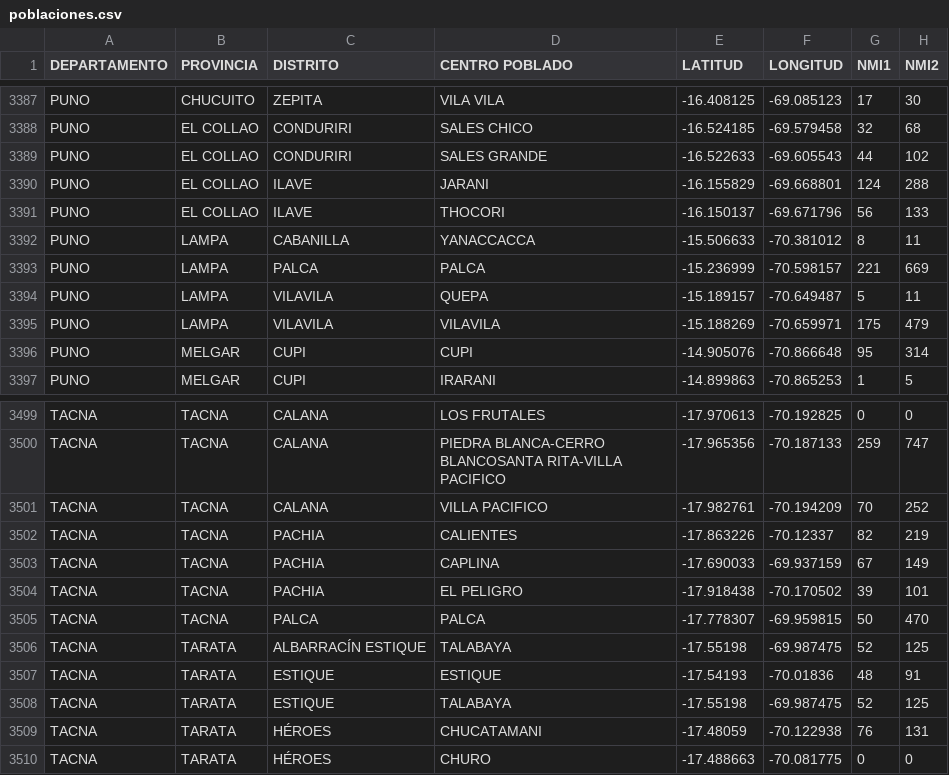
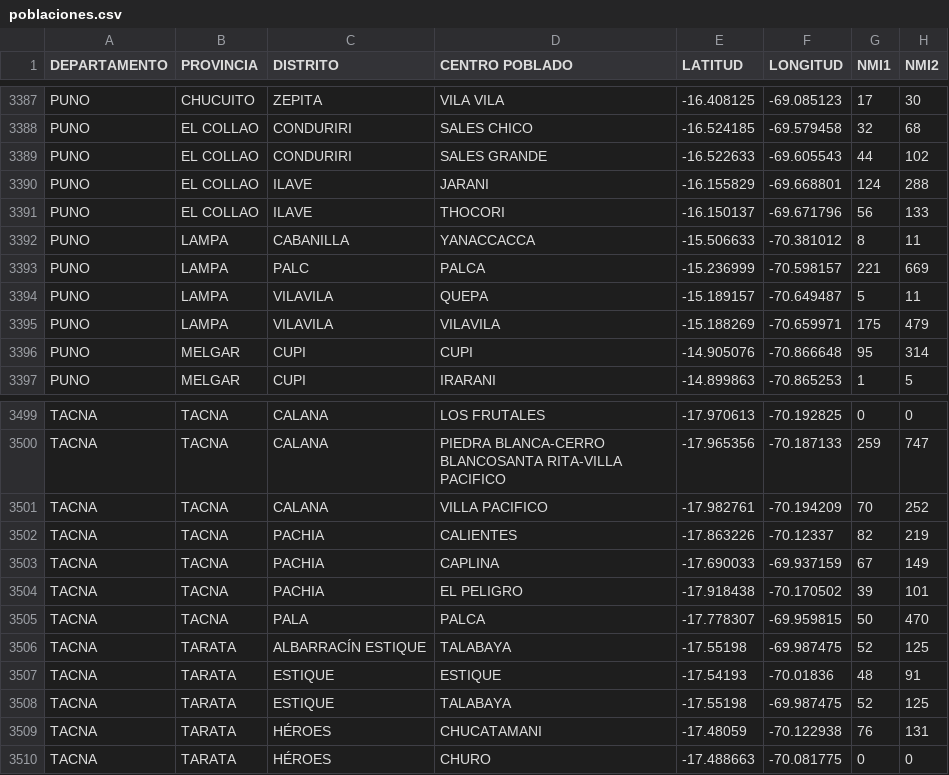
Before and after one commit to AgustinAMaita/DataSet, a CSV file: data/poblaciones.csv, drawn as a sheet; only a part is shown, gaps mark what is left out; the diff covers the shown part only.

```diff
--- a/data/poblaciones.csv
+++ b/data/poblaciones.csv
@@ -3392,3 +3392,3 @@ PUNO,EL COLLAO,ILAVE,THOCORI,-16.150137,-69.671796,56,133
 PUNO,LAMPA,CABANILLA,YANACCACCA,-15.506633,-70.381012,8,11
-PUNO,LAMPA,PALCA,PALCA,-15.236999,-70.598157,221,669
+PUNO,LAMPA,PALC,PALCA,-15.236999,-70.598157,221,669
 PUNO,LAMPA,VILAVILA,QUEPA,-15.189157,-70.649487,5,11
@@ -3504,3 +3504,3 @@ TACNA,TACNA,PACHIA,CAPLINA,-17.690033,-69.937159,67,149
 TACNA,TACNA,PACHIA,EL PELIGRO,-17.918438,-70.170502,39,101
-TACNA,TACNA,PALCA,PALCA,-17.778307,-69.959815,50,470
+TACNA,TACNA,PALA,PALCA,-17.778307,-69.959815,50,470
 TACNA,TARATA,ALBARRACÍN ESTIQUE,TALABAYA,-17.55198,-69.987475,52,125
```
Also changed, not shown: 6 added rows, 6 removed rows and 32 edited cells elsewhere in this file.
